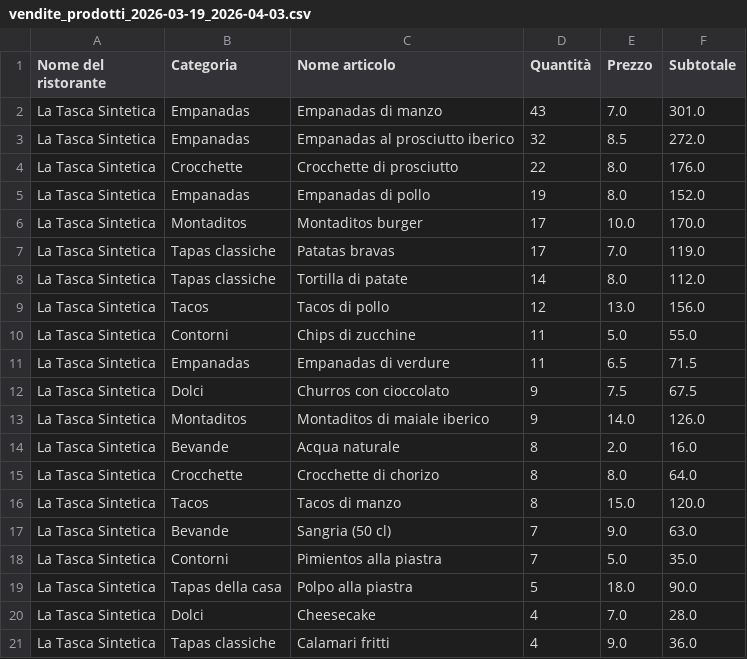
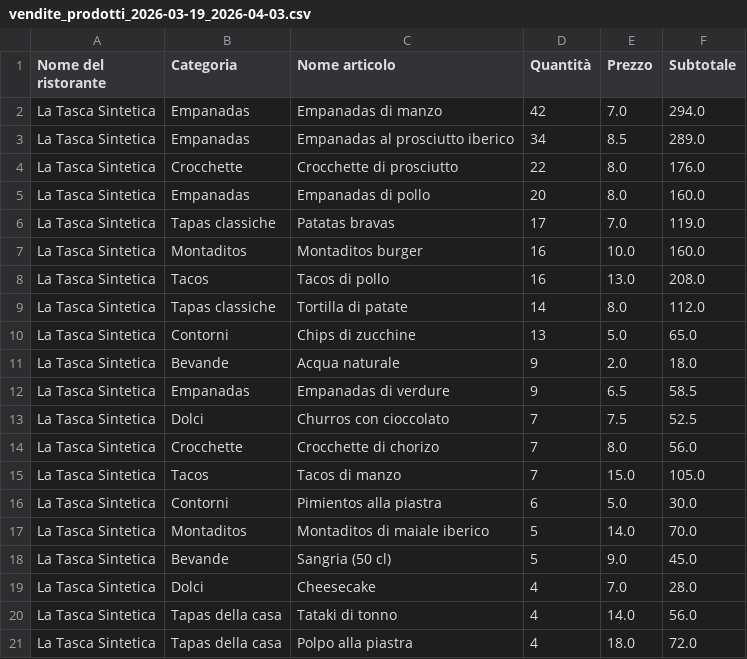
Before and after one commit to andreaezioguglielmini/promo-profit-lab, a CSV file: data/synthetic/demo/vendite_prodotti_2026-03-19_2026-04-03.csv, drawn as a sheet; only a part is shown; the diff covers the shown part only.

```diff
--- a/data/synthetic/demo/vendite_prodotti_2026-03-19_2026-04-03.csv
+++ b/data/synthetic/demo/vendite_prodotti_2026-03-19_2026-04-03.csv
@@ -1,21 +1,21 @@
 Nome del ristorante,Categoria,Nome articolo,Quantità,Prezzo,Subtotale
-La Tasca Sintetica,Empanadas,Empanadas di manzo,43,7.0,301.0
-La Tasca Sintetica,Empanadas,Empanadas al prosciutto iberico,32,8.5,272.0
+La Tasca Sintetica,Empanadas,Empanadas di manzo,42,7.0,294.0
+La Tasca Sintetica,Empanadas,Empanadas al prosciutto iberico,34,8.5,289.0
 La Tasca Sintetica,Crocchette,Crocchette di prosciutto,22,8.0,176.0
-La Tasca Sintetica,Empanadas,Empanadas di pollo,19,8.0,152.0
-La Tasca Sintetica,Montaditos,Montaditos burger,17,10.0,170.0
+La Tasca Sintetica,Empanadas,Empanadas di pollo,20,8.0,160.0
 La Tasca Sintetica,Tapas classiche,Patatas bravas,17,7.0,119.0
+La Tasca Sintetica,Montaditos,Montaditos burger,16,10.0,160.0
+La Tasca Sintetica,Tacos,Tacos di pollo,16,13.0,208.0
 La Tasca Sintetica,Tapas classiche,Tortilla di patate,14,8.0,112.0
-La Tasca Sintetica,Tacos,Tacos di pollo,12,13.0,156.0
-La Tasca Sintetica,Contorni,Chips di zucchine,11,5.0,55.0
-La Tasca Sintetica,Empanadas,Empanadas di verdure,11,6.5,71.5
-La Tasca Sintetica,Dolci,Churros con cioccolato,9,7.5,67.5
-La Tasca Sintetica,Montaditos,Montaditos di maiale iberico,9,14.0,126.0
-La Tasca Sintetica,Bevande,Acqua naturale,8,2.0,16.0
-La Tasca Sintetica,Crocchette,Crocchette di chorizo,8,8.0,64.0
-La Tasca Sintetica,Tacos,Tacos di manzo,8,15.0,120.0
-La Tasca Sintetica,Bevande,Sangria (50 cl),7,9.0,63.0
-La Tasca Sintetica,Contorni,Pimientos alla piastra,7,5.0,35.0
-La Tasca Sintetica,Tapas della casa,Polpo alla piastra,5,18.0,90.0
+La Tasca Sintetica,Contorni,Chips di zucchine,13,5.0,65.0
+La Tasca Sintetica,Bevande,Acqua naturale,9,2.0,18.0
+La Tasca Sintetica,Empanadas,Empanadas di verdure,9,6.5,58.5
+La Tasca Sintetica,Dolci,Churros con cioccolato,7,7.5,52.5
+La Tasca Sintetica,Crocchette,Crocchette di chorizo,7,8.0,56.0
+La Tasca Sintetica,Tacos,Tacos di manzo,7,15.0,105.0
+La Tasca Sintetica,Contorni,Pimientos alla piastra,6,5.0,30.0
+La Tasca Sintetica,Montaditos,Montaditos di maiale iberico,5,14.0,70.0
+La Tasca Sintetica,Bevande,Sangria (50 cl),5,9.0,45.0
 La Tasca Sintetica,Dolci,Cheesecake,4,7.0,28.0
-La Tasca Sintetica,Tapas classiche,Calamari fritti,4,9.0,36.0
+La Tasca Sintetica,Tapas della casa,Tataki di tonno,4,14.0,56.0
+La Tasca Sintetica,Tapas della casa,Polpo alla piastra,4,18.0,72.0
```
Also changed, not shown: 4 added rows and 5 edited cells elsewhere in this file, data/synthetic/demo/costi_menu.csv, data/synthetic/demo/vendite_prodotti_2026-03-03_2026-03-18.csv, 20 other files.
